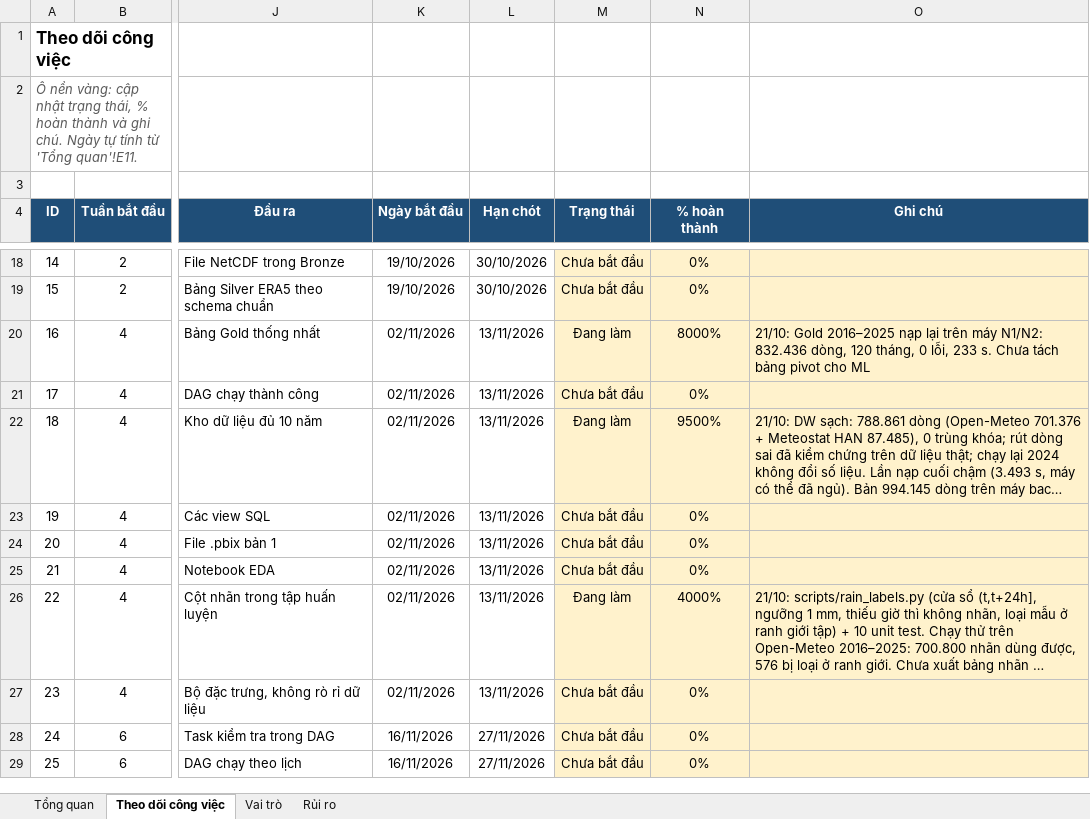
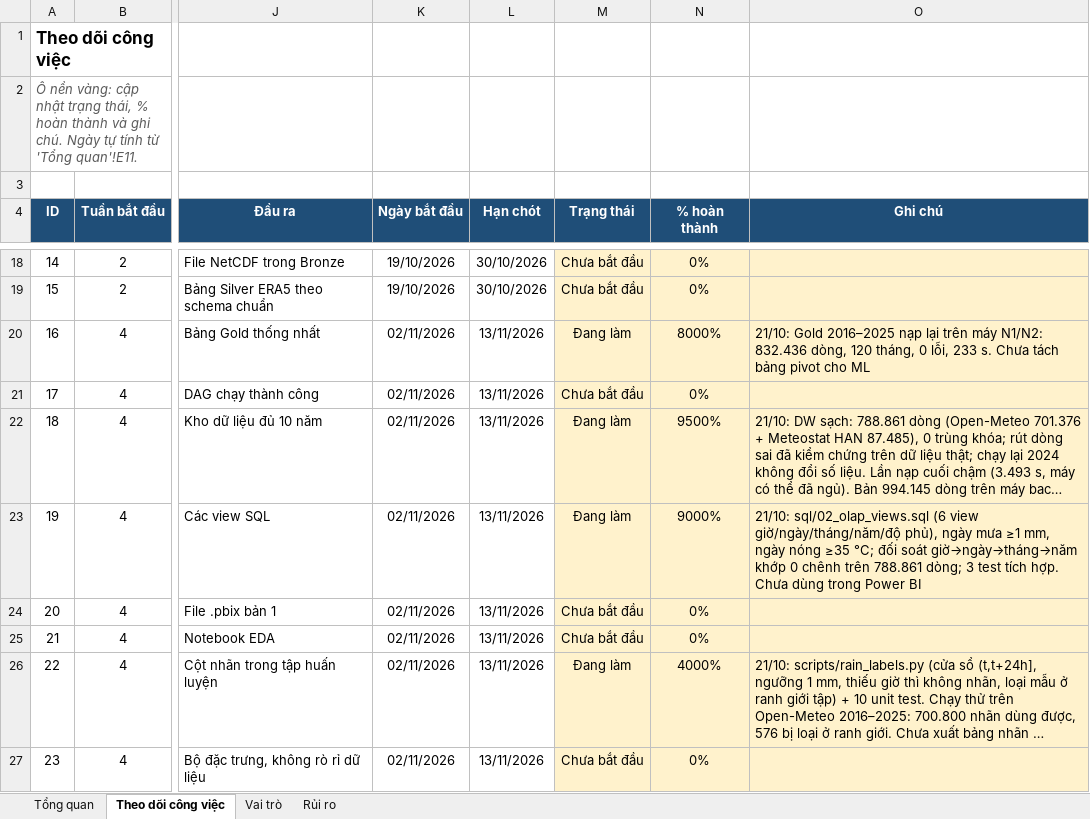
Before and after one commit to congdtptit/vietnam-weather-data-warehouse, an Excel workbook: Phan_cong_cong_viec_DW_khi_tuong.xlsx, sheet Theo dõi công việc, drawn as a sheet; only a part is shown, gaps mark what is left out; the shorter side is filled out with more unchanged rows; long unchanged cells end in …; values as stored, in another font and other column widths than the file's, no borders; charts and pictures and conditional formats not drawn; the diff names each change by its address in the sheet, - before the commit and + after, or states it on an @@ line.

```diff
--- a/Phan_cong_cong_viec_DW_khi_tuong.xlsx (sheet Theo dõi công việc)
+++ b/Phan_cong_cong_viec_DW_khi_tuong.xlsx (sheet Theo dõi công việc)
-M23 (Trạng thái): Chưa bắt đầu
+M23 (Trạng thái): Đang làm
-N23 (% hoàn thành): 0%
+N23 (% hoàn thành): 9000%
-O23 (Ghi chú): (empty)
+O23 (Ghi chú): 21/10: sql/02_olap_views.sql (6 view giờ/ngày/tháng/năm/độ phủ), ngày mưa ≥1 mm, ngày nóng ≥35 °C; đối soát giờ→ngày→tháng→năm khớp 0 chênh trên 788.861 dòng; 3 test tích hợp. Chưa dùng trong Power BI
```
Also changed, not shown: 10 other files.
